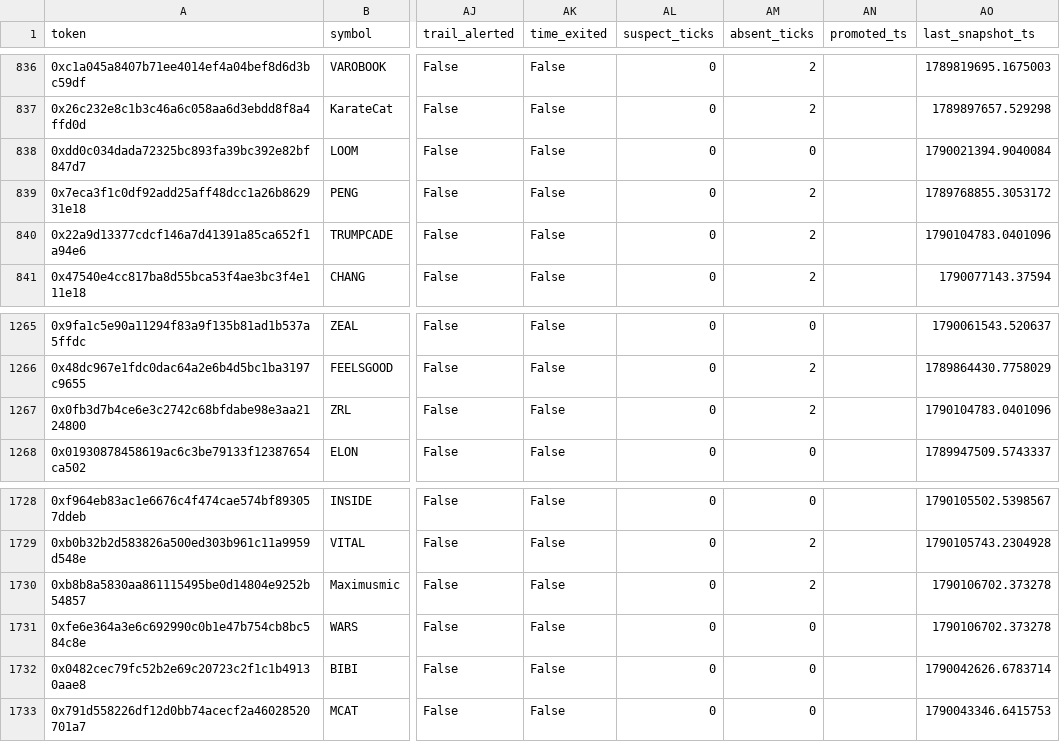
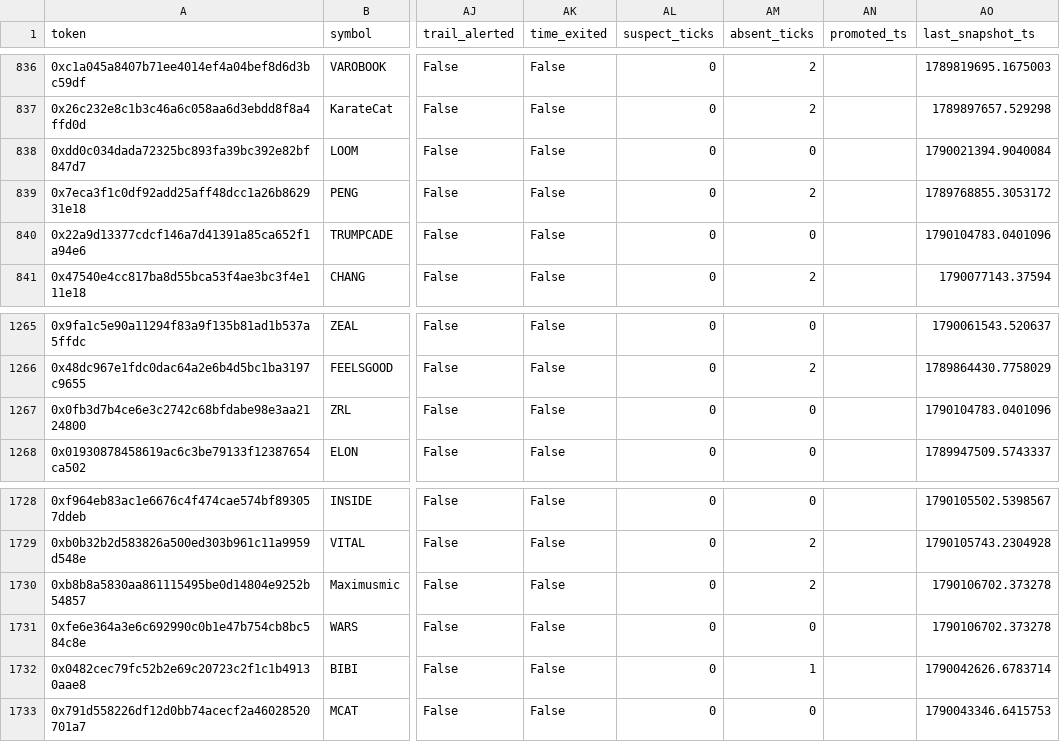
Before and after one commit to yousefjan2007-crypto/robinhood-screener, a CSV file: data/ledger.csv, drawn as a sheet; only a part is shown, gaps mark what is left out; the diff covers the shown part only; the diff names each change by its address in the sheet, - before the commit and + after, or states it on an @@ line.

```diff
--- a/data/ledger.csv
+++ b/data/ledger.csv
-AM840 (absent_ticks): 2
+AM840 (absent_ticks): 0
-AM1267 (absent_ticks): 2
+AM1267 (absent_ticks): 0
-AM1732 (absent_ticks): 0
+AM1732 (absent_ticks): 1
```
Also changed, not shown: 19 edited cells elsewhere in this file, 9 other files.
